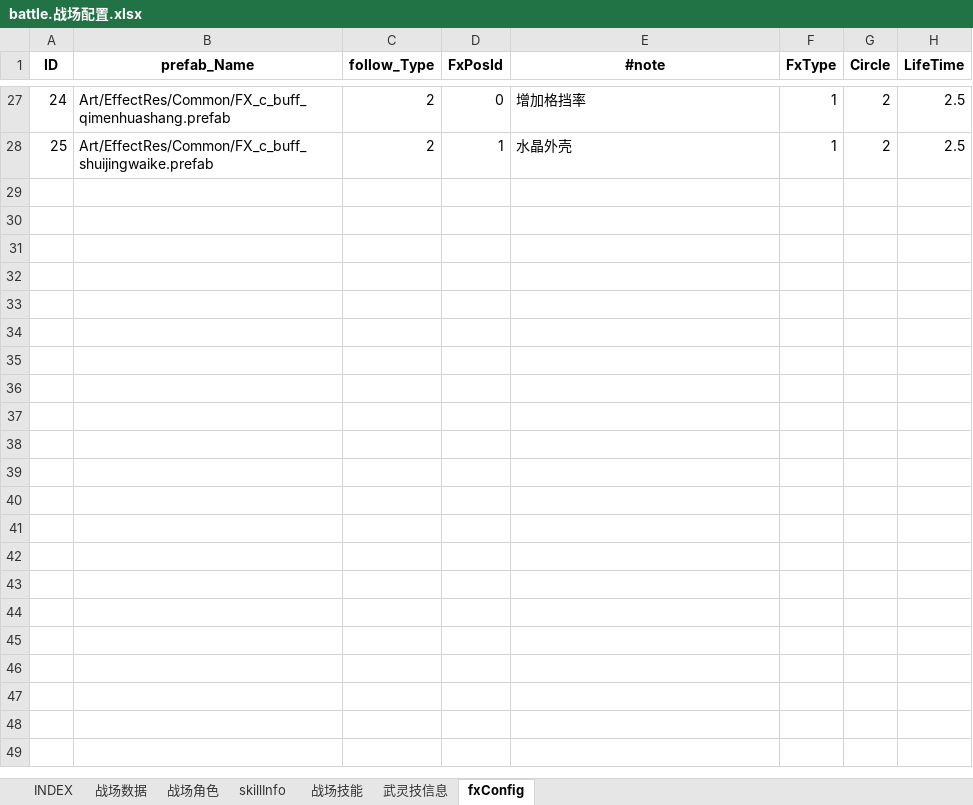
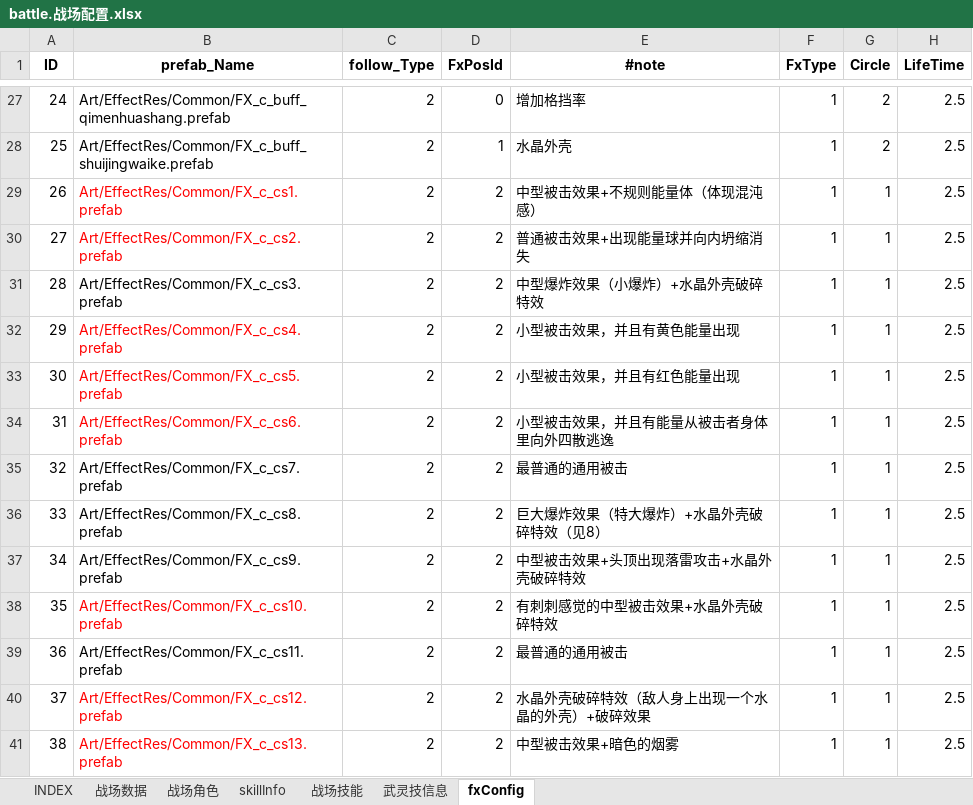
Before and after one commit to hataksumo/ExcelToLua, an Excel workbook: Excel/镇魂街/battle.战场配置.xlsx, sheet fxConfig, drawn as a sheet; only a part is shown, gaps mark what is left out; values as stored, in another font and other column widths than the file's, no borders; the diff names each change by its address in the sheet, - before the commit and + after, or states it on an @@ line.

```diff
--- a/Excel/镇魂街/battle.战场配置.xlsx (sheet fxConfig)
+++ b/Excel/镇魂街/battle.战场配置.xlsx (sheet fxConfig)
+row 29: 26 | Art/EffectRes/Common/FX_c_cs1.prefab | 2 | 2 | 中型被击效果+不规则能量体（体现混沌感） | 1 | 1 | 2.5
+row 30: 27 | Art/EffectRes/Common/FX_c_cs2.prefab | 2 | 2 | 普通被击效果+出现能量球并向内坍缩消失 | 1 | 1 | 2.5
+row 31: 28 | Art/EffectRes/Common/FX_c_cs3.prefab | 2 | 2 | 中型爆炸效果（小爆炸）+水晶外壳破碎特效 | 1 | 1 | 2.5
+row 32: 29 | Art/EffectRes/Common/FX_c_cs4.prefab | 2 | 2 | 小型被击效果，并且有黄色能量出现 | 1 | 1 | 2.5
+row 33: 30 | Art/EffectRes/Common/FX_c_cs5.prefab | 2 | 2 | 小型被击效果，并且有红色能量出现 | 1 | 1 | 2.5
+row 34: 31 | Art/EffectRes/Common/FX_c_cs6.prefab | 2 | 2 | 小型被击效果，并且有能量从被击者身体里向外四散逃逸 | 1 | 1 | 2.5
+row 35: 32 | Art/EffectRes/Common/FX_c_cs7.prefab | 2 | 2 | 最普通的通用被击 | 1 | 1 | 2.5
+row 36: 33 | Art/EffectRes/Common/FX_c_cs8.prefab | 2 | 2 | 巨大爆炸效果（特大爆炸）+水晶外壳破碎特效（见8） | 1 | 1 | 2.5
+row 37: 34 | Art/EffectRes/Common/FX_c_cs9.prefab | 2 | 2 | 中型被击效果+头顶出现落雷攻击+水晶外壳破碎特效 | 1 | 1 | 2.5
+row 38: 35 | Art/EffectRes/Common/FX_c_cs10.prefab | 2 | 2 | 有刺刺感觉的中型被击效果+水晶外壳破碎特效 | 1 | 1 | 2.5
+row 39: 36 | Art/EffectRes/Common/FX_c_cs11.prefab | 2 | 2 | 最普通的通用被击 | 1 | 1 | 2.5
+row 40: 37 | Art/EffectRes/Common/FX_c_cs12.prefab | 2 | 2 | 水晶外壳破碎特效（敌人身上出现一个水晶的外壳）+破碎效果 | 1 | 1 | 2.5
+row 41: 38 | Art/EffectRes/Common/FX_c_cs13.prefab | 2 | 2 | 中型被击效果+暗色的烟雾 | 1 | 1 | 2.5
```
Also changed, not shown: sheet 战场角色, sheet skillInfo, sheet 战场技能, sheet 武灵技信息, formulas that keep their value, Excel/镇魂街/chapter.章节.xlsx, Excel/镇魂街/draw.抽卡.xlsx, 22 other files.
